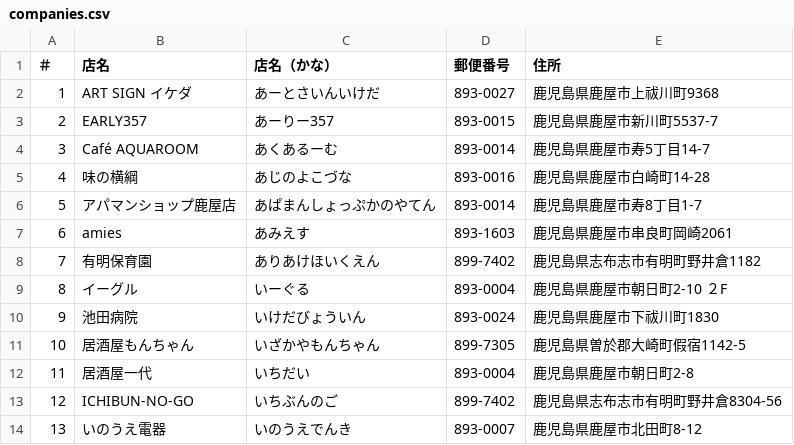
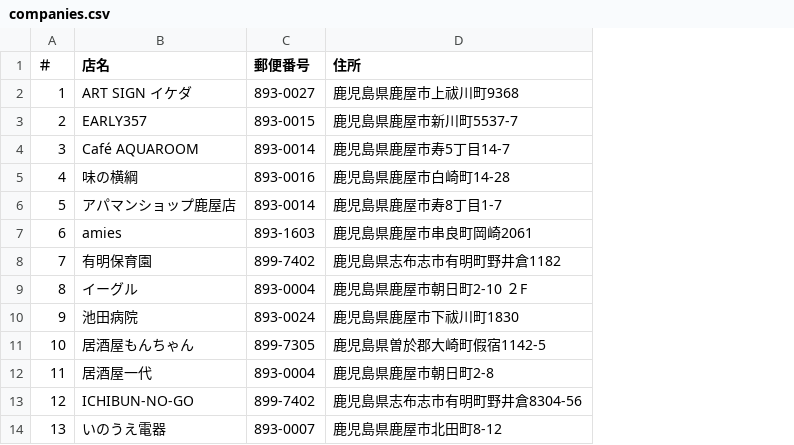
Before and after one commit to hub-k9/partner-directory-2026, a CSV file: companies.csv, drawn as a sheet; only a part is shown; the diff names each change by its address in the sheet, - before the commit and + after, or states it on an @@ line.

Commit message:
20251221_v2

```diff
--- a/companies.csv
+++ b/companies.csv
-column C (店名（かな）), rows 2-14: あーとさいんいけだ | あーりー357 | あくあるーむ | あじのよこづな | あぱまんしょっぷかのやてん | あみえす | ありあけほいくえん | いーぐる | いけだびょういん | いざかやもんちゃん | いちだい | いちぶんのご | いのうえでんき
```
